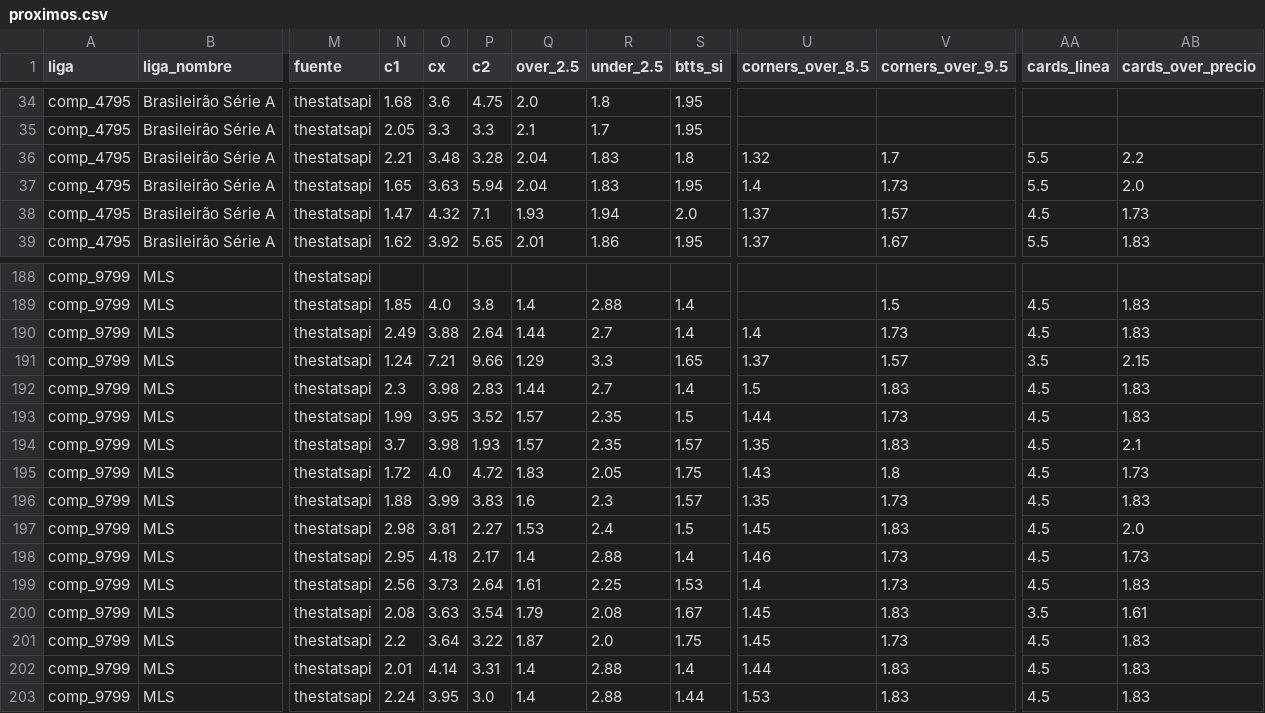
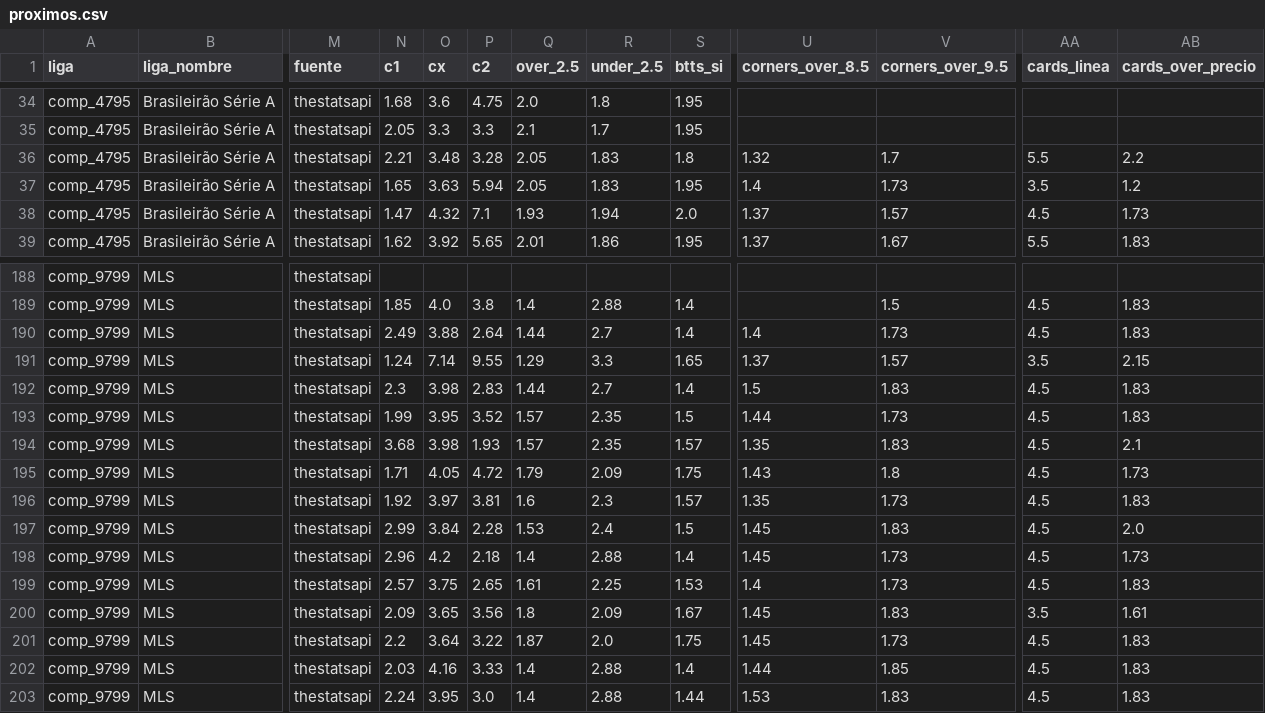
Before and after one commit to Sportpicks/SportPicks-Ligas, a CSV file: Data/partidos/proximos.csv, drawn as a sheet; only a part is shown, gaps mark what is left out; the diff covers the shown part only; the diff names each change by its address in the sheet, - before the commit and + after, or states it on an @@ line.

```diff
--- a/Data/partidos/proximos.csv
+++ b/Data/partidos/proximos.csv
-Q36:Q37 (over_2.5): 2.04
+Q36:Q37 (over_2.5): 2.05
-AA37 (cards_linea): 5.5
+AA37 (cards_linea): 3.5
-AB37 (cards_over_precio): 2.0
+AB37 (cards_over_precio): 1.2
-O191 (cx): 7.21
+O191 (cx): 7.14
-P191 (c2): 9.66
+P191 (c2): 9.55
-N194 (c1): 3.7
+N194 (c1): 3.68
-N195 (c1): 1.72
+N195 (c1): 1.71
-O195 (cx): 4.0
+O195 (cx): 4.05
-Q195 (over_2.5): 1.83
+Q195 (over_2.5): 1.79
-R195 (under_2.5): 2.05
+R195 (under_2.5): 2.09
-N196 (c1): 1.88
+N196 (c1): 1.92
-O196 (cx): 3.99
+O196 (cx): 3.97
-P196 (c2): 3.83
+P196 (c2): 3.81
-N197 (c1): 2.98
+N197 (c1): 2.99
-O197 (cx): 3.81
+O197 (cx): 3.84
-P197 (c2): 2.27
+P197 (c2): 2.28
-N198 (c1): 2.95
+N198 (c1): 2.96
-O198 (cx): 4.18
+O198 (cx): 4.2
-P198 (c2): 2.17
+P198 (c2): 2.18
-U198 (corners_over_8.5): 1.46
+U198 (corners_over_8.5): 1.45
-N199 (c1): 2.56
+N199 (c1): 2.57
-O199 (cx): 3.73
+O199 (cx): 3.75
-P199 (c2): 2.64
+P199 (c2): 2.65
-N200 (c1): 2.08
+N200 (c1): 2.09
-O200 (cx): 3.63
+O200 (cx): 3.65
-P200 (c2): 3.54
+P200 (c2): 3.56
-Q200 (over_2.5): 1.79
+Q200 (over_2.5): 1.8
-R200 (under_2.5): 2.08
+R200 (under_2.5): 2.09
-N202 (c1): 2.01
+N202 (c1): 2.03
-O202 (cx): 4.14
+O202 (cx): 4.16
-P202 (c2): 3.31
+P202 (c2): 3.33
-V202 (corners_over_9.5): 1.83
+V202 (corners_over_9.5): 1.85
```
Also changed, not shown: 62 edited cells elsewhere in this file, Data/historial_picks.csv, 3 other files.
